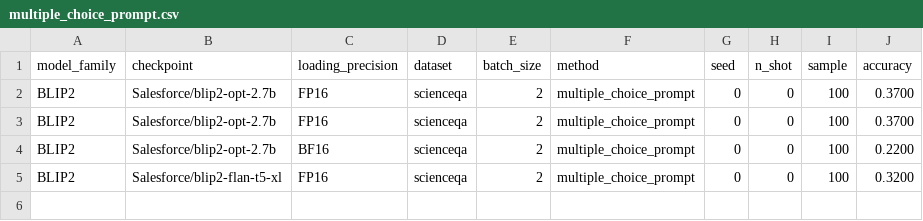
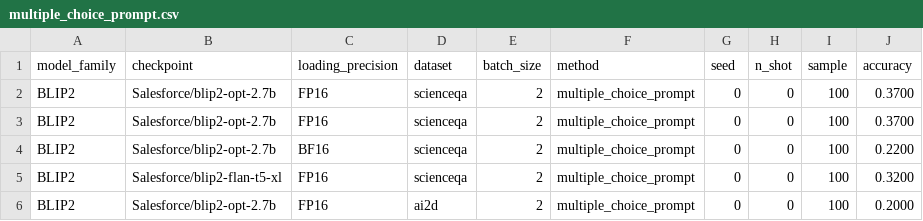
Before and after one commit to souradipp76/MM-PoE, a CSV file: results/multiple_choice_prompt.csv, drawn as a sheet; the diff names each change by its address in the sheet, - before the commit and + after, or states it on an @@ line.

```diff
--- a/results/multiple_choice_prompt.csv
+++ b/results/multiple_choice_prompt.csv
+row 6: BLIP2 | Salesforce/blip2-opt-2.7b | FP16 | ai2d | 2 | multiple_choice_prompt | 0 | 0 | 100 | 0.2000
```
Also changed, not shown: results/calibration.csv, results/channel.csv, 8 other files.
